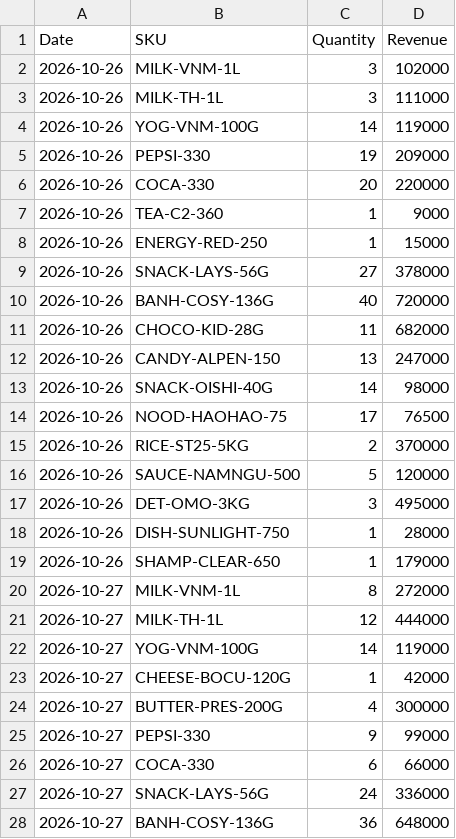
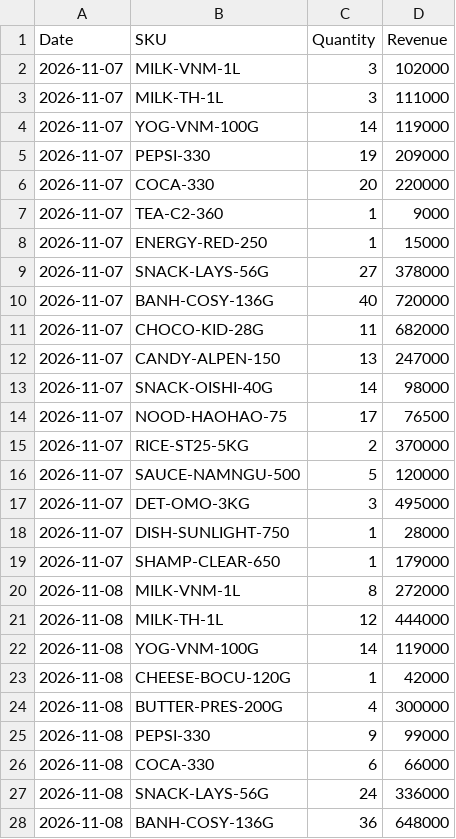
Before and after one commit to wolf205/dss-ai-Purchase-wolf205, a CSV file: data/demo_batches/week_4_sales.csv, drawn as a sheet; only a part is shown; the diff covers the shown part only.

```diff
--- a/data/demo_batches/week_4_sales.csv
+++ b/data/demo_batches/week_4_sales.csv
@@ -1,28 +1,28 @@
 Date,SKU,Quantity,Revenue
-2026-10-26,MILK-VNM-1L,3,102000
-2026-10-26,MILK-TH-1L,3,111000
-2026-10-26,YOG-VNM-100G,14,119000
-2026-10-26,PEPSI-330,19,209000
-2026-10-26,COCA-330,20,220000
-2026-10-26,TEA-C2-360,1,9000
-2026-10-26,ENERGY-RED-250,1,15000
-2026-10-26,SNACK-LAYS-56G,27,378000
-2026-10-26,BANH-COSY-136G,40,720000
-2026-10-26,CHOCO-KID-28G,11,682000
-2026-10-26,CANDY-ALPEN-150,13,247000
-2026-10-26,SNACK-OISHI-40G,14,98000
-2026-10-26,NOOD-HAOHAO-75,17,76500
-2026-10-26,RICE-ST25-5KG,2,370000
-2026-10-26,SAUCE-NAMNGU-500,5,120000
-2026-10-26,DET-OMO-3KG,3,495000
-2026-10-26,DISH-SUNLIGHT-750,1,28000
-2026-10-26,SHAMP-CLEAR-650,1,179000
-2026-10-27,MILK-VNM-1L,8,272000
-2026-10-27,MILK-TH-1L,12,444000
-2026-10-27,YOG-VNM-100G,14,119000
-2026-10-27,CHEESE-BOCU-120G,1,42000
-2026-10-27,BUTTER-PRES-200G,4,300000
-2026-10-27,PEPSI-330,9,99000
-2026-10-27,COCA-330,6,66000
-2026-10-27,SNACK-LAYS-56G,24,336000
-2026-10-27,BANH-COSY-136G,36,648000
+2026-11-07,MILK-VNM-1L,3,102000
+2026-11-07,MILK-TH-1L,3,111000
+2026-11-07,YOG-VNM-100G,14,119000
+2026-11-07,PEPSI-330,19,209000
+2026-11-07,COCA-330,20,220000
+2026-11-07,TEA-C2-360,1,9000
+2026-11-07,ENERGY-RED-250,1,15000
+2026-11-07,SNACK-LAYS-56G,27,378000
+2026-11-07,BANH-COSY-136G,40,720000
+2026-11-07,CHOCO-KID-28G,11,682000
+2026-11-07,CANDY-ALPEN-150,13,247000
+2026-11-07,SNACK-OISHI-40G,14,98000
+2026-11-07,NOOD-HAOHAO-75,17,76500
+2026-11-07,RICE-ST25-5KG,2,370000
+2026-11-07,SAUCE-NAMNGU-500,5,120000
+2026-11-07,DET-OMO-3KG,3,495000
+2026-11-07,DISH-SUNLIGHT-750,1,28000
+2026-11-07,SHAMP-CLEAR-650,1,179000
+2026-11-08,MILK-VNM-1L,8,272000
+2026-11-08,MILK-TH-1L,12,444000
+2026-11-08,YOG-VNM-100G,14,119000
+2026-11-08,CHEESE-BOCU-120G,1,42000
+2026-11-08,BUTTER-PRES-200G,4,300000
+2026-11-08,PEPSI-330,9,99000
+2026-11-08,COCA-330,6,66000
+2026-11-08,SNACK-LAYS-56G,24,336000
+2026-11-08,BANH-COSY-136G,36,648000
```
Also changed, not shown: 112 edited cells elsewhere in this file, data/benchmark/sales_history_benchmark.csv, data/demo_batches/week_1_sales.csv, 46 other files.
